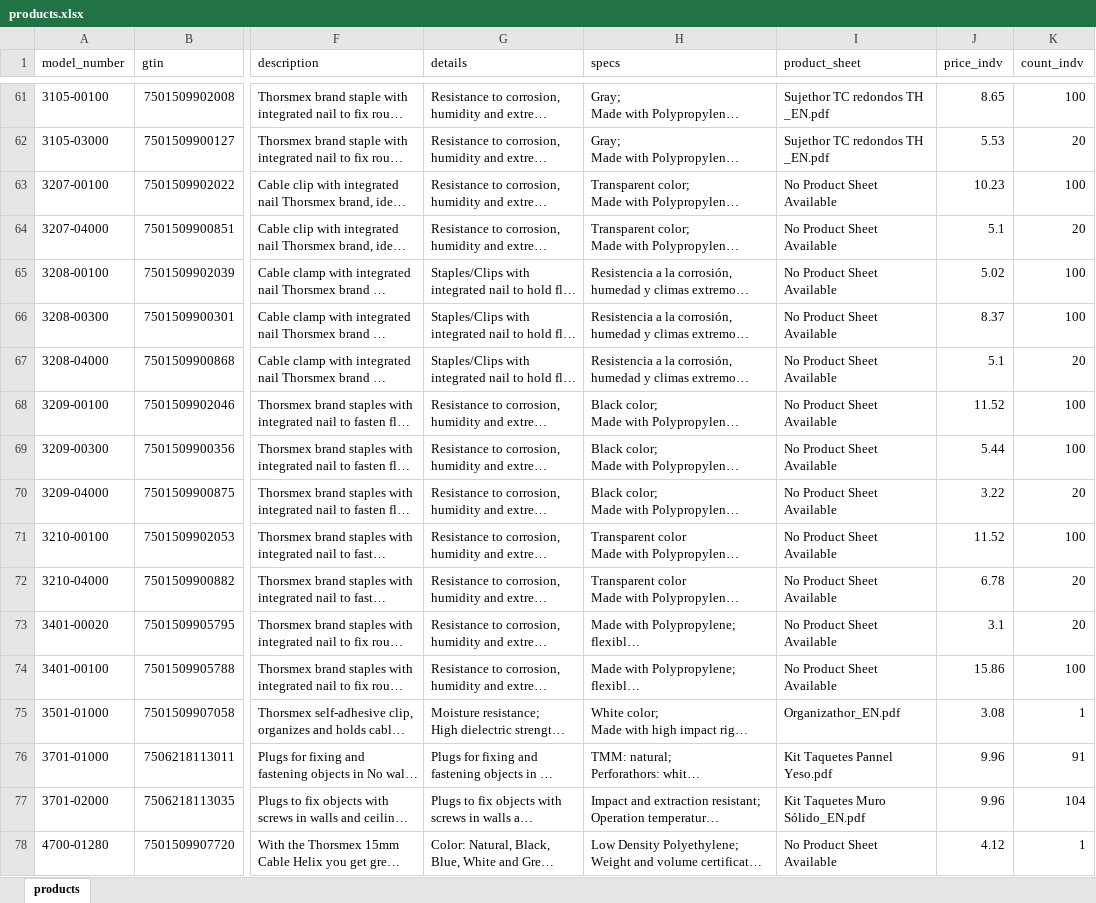
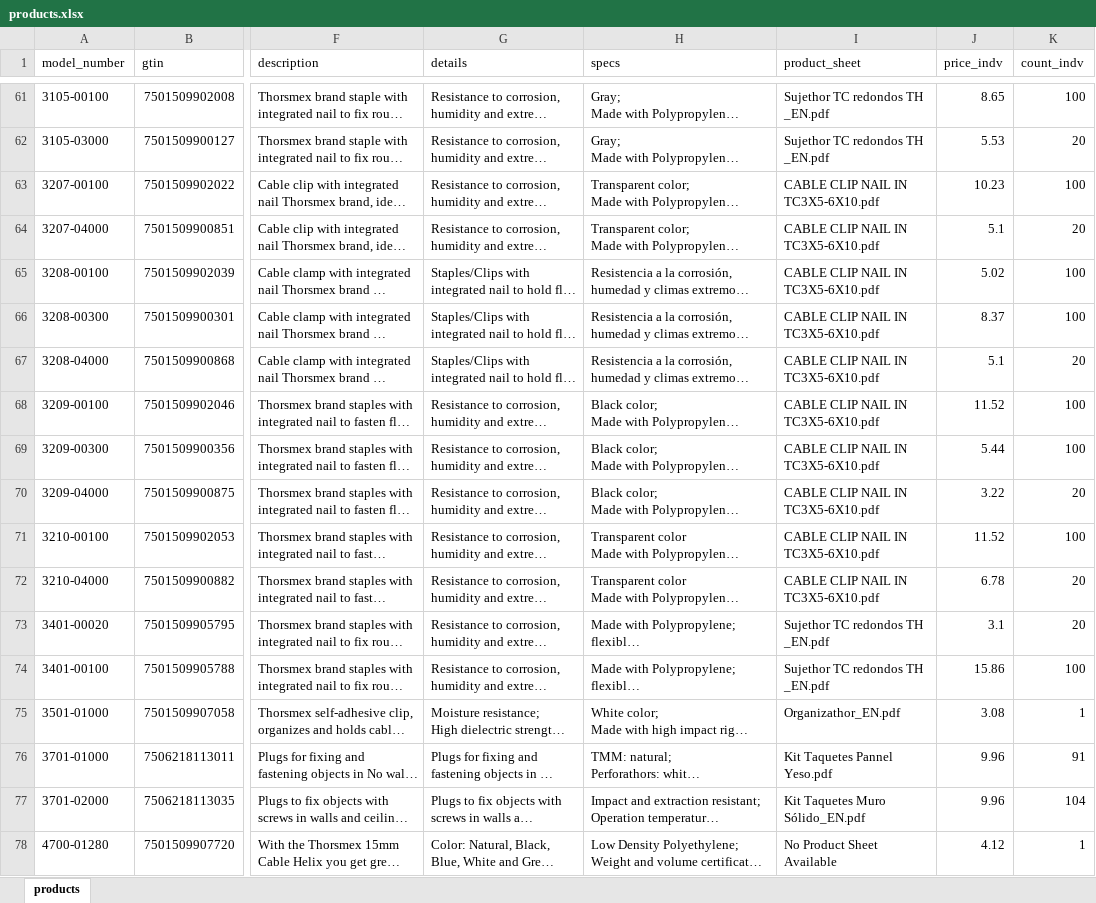
Before and after one commit to jakeearing/thorsmex_digital_catalog, an Excel workbook: models/products.xlsx, sheet products, drawn as a sheet; only a part is shown, gaps mark what is left out; long unchanged cells end in …; values as stored, in another font and other column widths than the file's, no borders; the diff covers the shown part only; the diff names each change by its address in the sheet, - before the commit and + after, or states it on an @@ line.

Commit message:
More product Spreadsheets added, new product image.
More product spreadsheets have been added, now there are only a few product spreadsheets that are still missing. Changed the image importing recursive from false to true, this means that it will now look inside of folders.

```diff
--- a/models/products.xlsx (sheet products)
+++ b/models/products.xlsx (sheet products)
-I63:I72 (product_sheet): No Product Sheet Available
+I63:I72 (product_sheet): CABLE CLIP NAIL IN TC3X5-6X10.pdf
-I73:I74 (product_sheet): No Product Sheet Available
+I73:I74 (product_sheet): Sujethor TC redondos TH _EN.pdf
```
Also changed, not shown: 70 edited cells elsewhere in this sheet, 13 other files.
